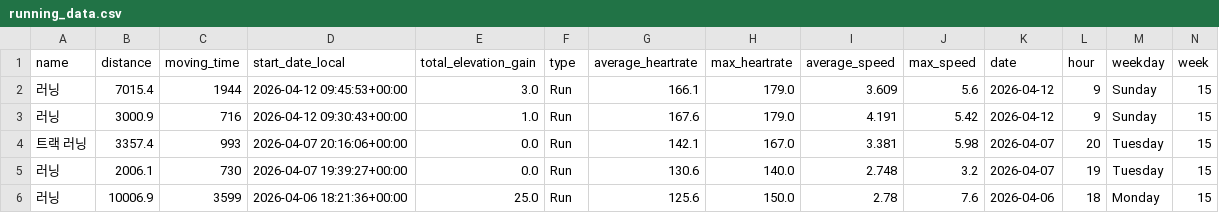
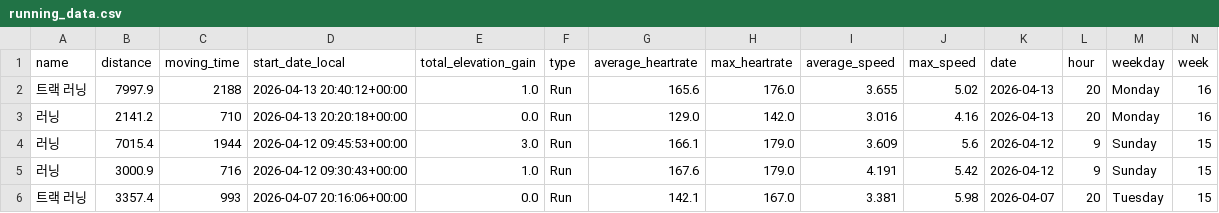
Before and after one commit to feat11/running-analytics, a CSV file: running_data.csv, drawn as a sheet; only a part is shown; the shorter side is filled out with more unchanged rows; rows hold the shown columns only; the diff names each change by its address in the sheet, - before the commit and + after, or states it on an @@ line.

```diff
--- a/running_data.csv
+++ b/running_data.csv
+row 2: 트랙 러닝 | 7997.9 | 2188 | 2026-04-13 20:40:12+00:00 | 1.0 | Run | 165.6 | 176.0 | 3.655 | 5.02 | 2026-04-13 | 20 | Monday | 16
+row 3: 러닝 | 2141.2 | 710 | 2026-04-13 20:20:18+00:00 | 0.0 | Run | 129.0 | 142.0 | 3.016 | 4.16 | 2026-04-13 | 20 | Monday | 16
```
Also changed, not shown: 1 other file.
